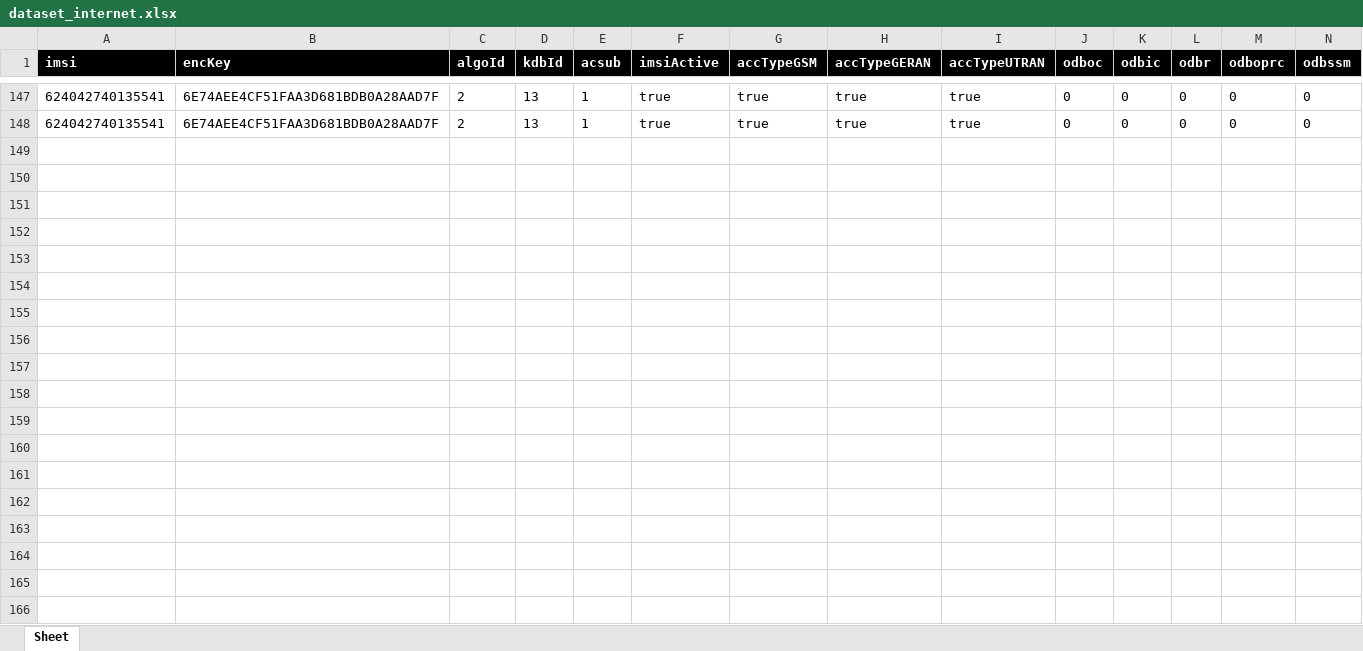
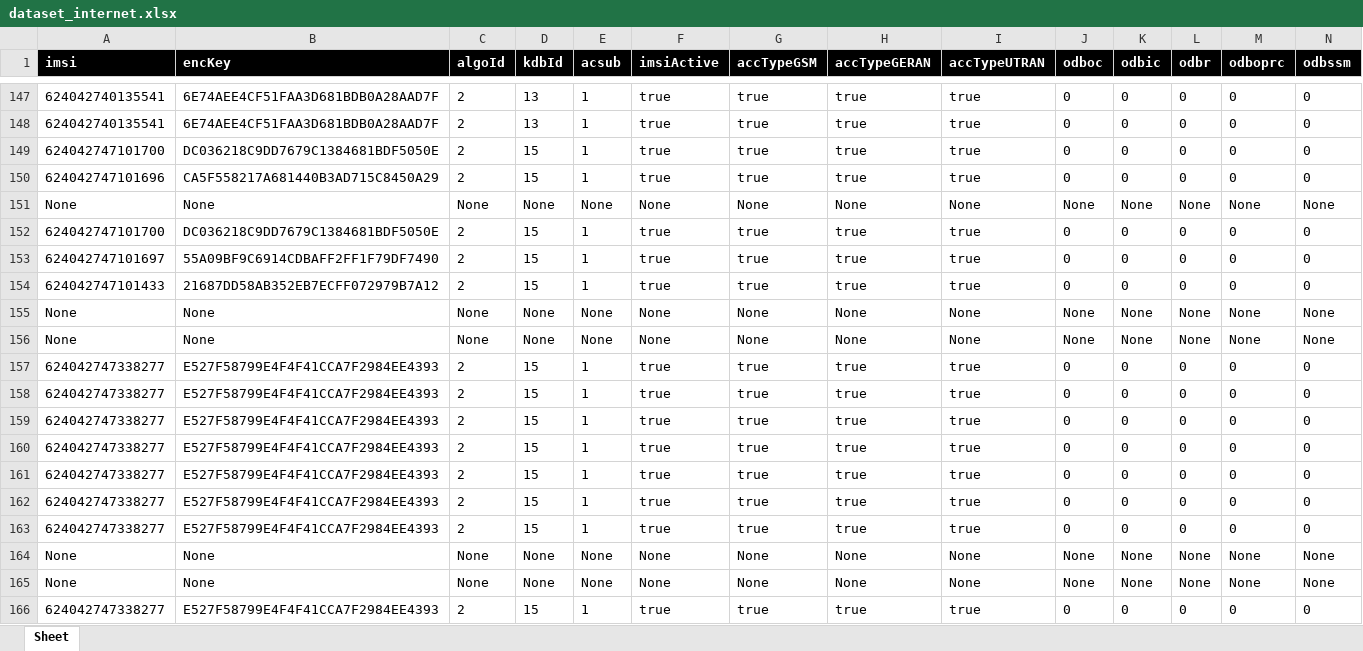
Before and after one commit to Gallus6778/flaskPro, an Excel workbook: Complaints_internet/dataset_internet.xlsx, sheet Sheet, drawn as a sheet; only a part is shown, gaps mark what is left out; values as stored, in another font and other column widths than the file's, no borders; rows hold the shown columns only; the diff covers the shown part only; the diff names each change by its address in the sheet, - before the commit and + after, or states it on an @@ line.

```diff
--- a/Complaints_internet/dataset_internet.xlsx (sheet Sheet)
+++ b/Complaints_internet/dataset_internet.xlsx (sheet Sheet)
+row 149: 624042747101700 | DC036218C9DD7679C1384681BDF5050E | 2 | 15 | 1 | true | true | true | true | 0 | 0 | 0 | 0 | 0
+row 150: 624042747101696 | CA5F558217A681440B3AD715C8450A29 | 2 | 15 | 1 | true | true | true | true | 0 | 0 | 0 | 0 | 0
+row 151: None | None | None | None | None | None | None | None | None | None | None | None | None | None
+row 152: 624042747101700 | DC036218C9DD7679C1384681BDF5050E | 2 | 15 | 1 | true | true | true | true | 0 | 0 | 0 | 0 | 0
+row 153: 624042747101697 | 55A09BF9C6914CDBAFF2FF1F79DF7490 | 2 | 15 | 1 | true | true | true | true | 0 | 0 | 0 | 0 | 0
+row 154: 624042747101433 | 21687DD58AB352EB7ECFF072979B7A12 | 2 | 15 | 1 | true | true | true | true | 0 | 0 | 0 | 0 | 0
+row 155: None | None | None | None | None | None | None | None | None | None | None | None | None | None
+row 156: None | None | None | None | None | None | None | None | None | None | None | None | None | None
+row 157: 624042747338277 | E527F58799E4F4F41CCA7F2984EE4393 | 2 | 15 | 1 | true | true | true | true | 0 | 0 | 0 | 0 | 0
+row 158: 624042747338277 | E527F58799E4F4F41CCA7F2984EE4393 | 2 | 15 | 1 | true | true | true | true | 0 | 0 | 0 | 0 | 0
+row 159: 624042747338277 | E527F58799E4F4F41CCA7F2984EE4393 | 2 | 15 | 1 | true | true | true | true | 0 | 0 | 0 | 0 | 0
+row 160: 624042747338277 | E527F58799E4F4F41CCA7F2984EE4393 | 2 | 15 | 1 | true | true | true | true | 0 | 0 | 0 | 0 | 0
+row 161: 624042747338277 | E527F58799E4F4F41CCA7F2984EE4393 | 2 | 15 | 1 | true | true | true | true | 0 | 0 | 0 | 0 | 0
+row 162: 624042747338277 | E527F58799E4F4F41CCA7F2984EE4393 | 2 | 15 | 1 | true | true | true | true | 0 | 0 | 0 | 0 | 0
+row 163: 624042747338277 | E527F58799E4F4F41CCA7F2984EE4393 | 2 | 15 | 1 | true | true | true | true | 0 | 0 | 0 | 0 | 0
+row 164: None | None | None | None | None | None | None | None | None | None | None | None | None | None
+row 165: None | None | None | None | None | None | None | None | None | None | None | None | None | None
+row 166: 624042747338277 | E527F58799E4F4F41CCA7F2984EE4393 | 2 | 15 | 1 | true | true | true | true | 0 | 0 | 0 | 0 | 0
```
Also changed, not shown: 23 added rows elsewhere in this sheet, 7 other files.
